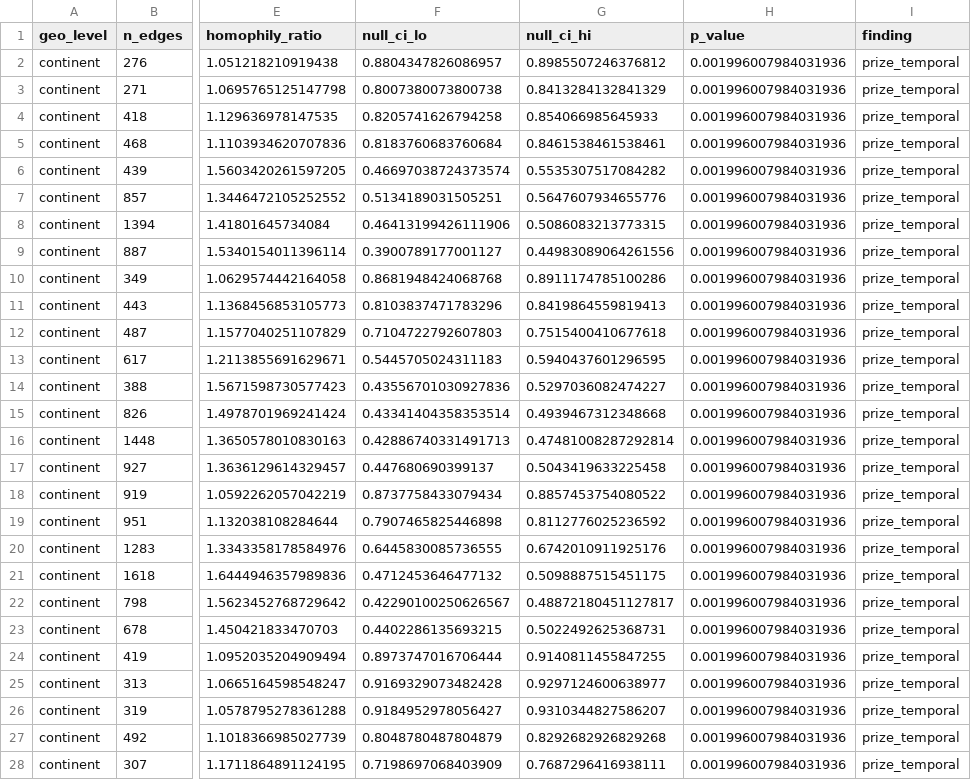
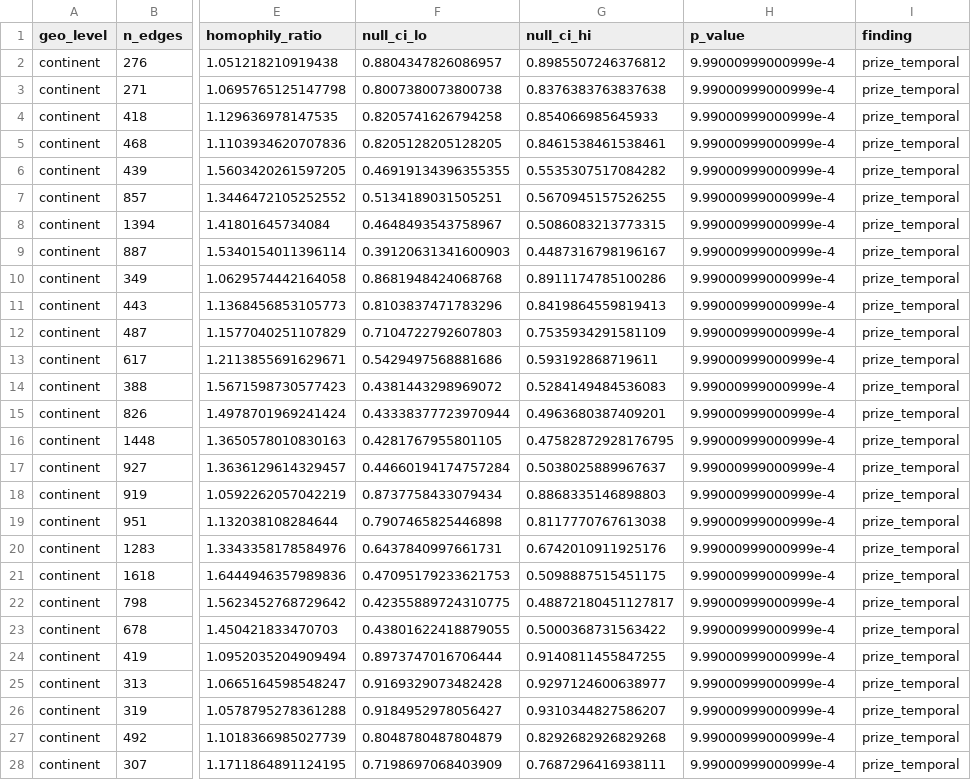
Before and after one commit to chadtopaz/nobelprize, a CSV file: Data/results_prize_temporal_homophily.csv, drawn as a sheet; only a part is shown, gaps mark what is left out; the diff covers the shown part only; the diff names each change by its address in the sheet, - before the commit and + after, or states it on an @@ line.

```diff
--- a/Data/results_prize_temporal_homophily.csv
+++ b/Data/results_prize_temporal_homophily.csv
-H2:H28 (p_value): 0.001996007984031936
+H2:H28 (p_value): 9.99000999000999e-4
-G3 (null_ci_hi): 0.8413284132841329
+G3 (null_ci_hi): 0.8376383763837638
-F5 (null_ci_lo): 0.8183760683760684
+F5 (null_ci_lo): 0.8205128205128205
-F6 (null_ci_lo): 0.46697038724373574
+F6 (null_ci_lo): 0.46919134396355355
-G7 (null_ci_hi): 0.5647607934655776
+G7 (null_ci_hi): 0.5670945157526255
-F8 (null_ci_lo): 0.46413199426111906
+F8 (null_ci_lo): 0.4648493543758967
-F9 (null_ci_lo): 0.3900789177001127
+F9 (null_ci_lo): 0.39120631341600903
-G9 (null_ci_hi): 0.44983089064261556
+G9 (null_ci_hi): 0.4487316798196167
-G12 (null_ci_hi): 0.7515400410677618
+G12 (null_ci_hi): 0.7535934291581109
-F13 (null_ci_lo): 0.5445705024311183
+F13 (null_ci_lo): 0.5429497568881686
-G13 (null_ci_hi): 0.5940437601296595
+G13 (null_ci_hi): 0.593192868719611
-F14 (null_ci_lo): 0.43556701030927836
+F14 (null_ci_lo): 0.4381443298969072
-G14 (null_ci_hi): 0.5297036082474227
+G14 (null_ci_hi): 0.5284149484536083
-F15 (null_ci_lo): 0.43341404358353514
+F15 (null_ci_lo): 0.43338377723970944
-G15 (null_ci_hi): 0.4939467312348668
+G15 (null_ci_hi): 0.4963680387409201
-F16 (null_ci_lo): 0.42886740331491713
+F16 (null_ci_lo): 0.4281767955801105
-G16 (null_ci_hi): 0.47481008287292814
+G16 (null_ci_hi): 0.47582872928176795
-F17 (null_ci_lo): 0.447680690399137
+F17 (null_ci_lo): 0.44660194174757284
-G17 (null_ci_hi): 0.5043419633225458
+G17 (null_ci_hi): 0.5038025889967637
-G18 (null_ci_hi): 0.8857453754080522
+G18 (null_ci_hi): 0.8868335146898803
-G19 (null_ci_hi): 0.8112776025236592
+G19 (null_ci_hi): 0.8117770767613038
-F20 (null_ci_lo): 0.6445830085736555
+F20 (null_ci_lo): 0.6437840997661731
-F21 (null_ci_lo): 0.4712453646477132
+F21 (null_ci_lo): 0.47095179233621753
-F22 (null_ci_lo): 0.42290100250626567
+F22 (null_ci_lo): 0.42355889724310775
-F23 (null_ci_lo): 0.4402286135693215
+F23 (null_ci_lo): 0.43801622418879055
-G23 (null_ci_hi): 0.5022492625368731
+G23 (null_ci_hi): 0.5000368731563422
```
Also changed, not shown: 26 edited cells elsewhere in this file, 16 other files.
